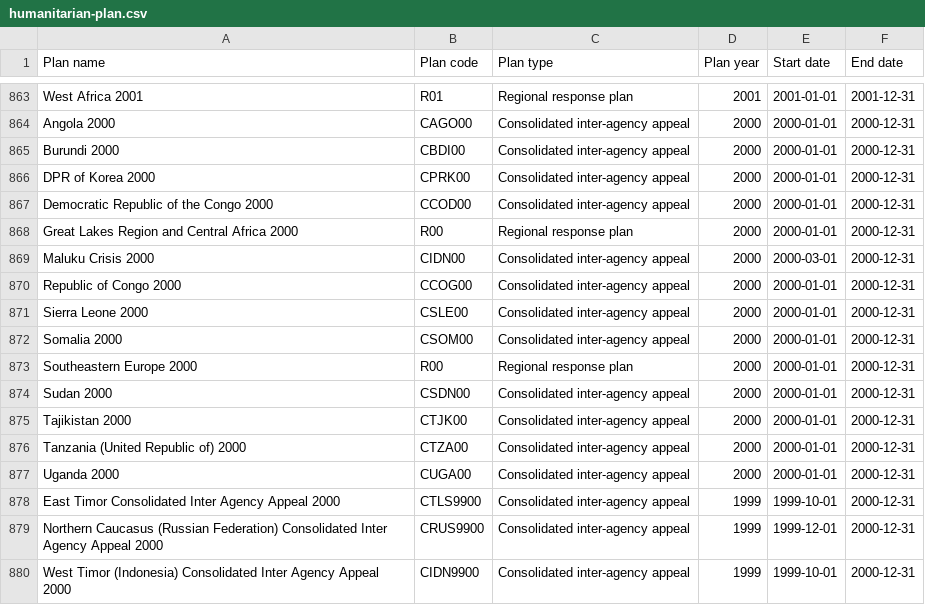
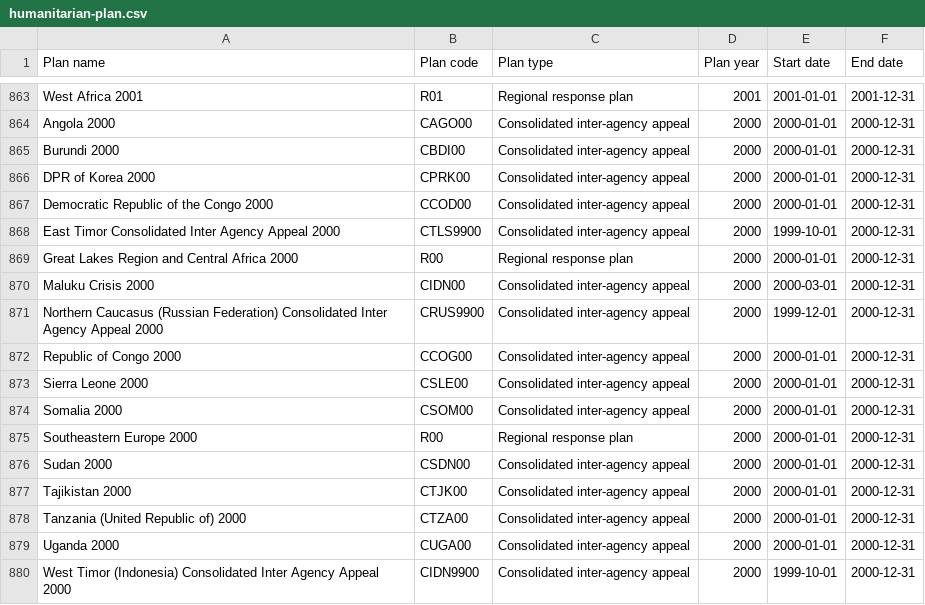
Before and after one commit to codeforIATI/humanitarian-plan-codelist, a CSV file: humanitarian-plan.csv, drawn as a sheet; only a part is shown, gaps mark what is left out.

Commit message:
deploy: adf0262c8f6f882ea9f8d209d723d747a1350cd5

```diff
--- a/humanitarian-plan.csv
+++ b/humanitarian-plan.csv
@@ -867,4 +867,6 @@ DPR of Korea 2000,CPRK00,Consolidated inter-agency appeal,2000,2000-01-01,2000-1
 Democratic Republic of the Congo 2000,CCOD00,Consolidated inter-agency appeal,2000,2000-01-01,2000-12-31
+East Timor Consolidated Inter Agency Appeal 2000,CTLS9900,Consolidated inter-agency appeal,2000,1999-10-01,2000-12-31
 Great Lakes Region and Central Africa 2000,R00,Regional response plan,2000,2000-01-01,2000-12-31
 Maluku Crisis 2000,CIDN00,Consolidated inter-agency appeal,2000,2000-03-01,2000-12-31
+Northern Caucasus (Russian Federation) Consolidated Inter Agency Appeal 2000,CRUS9900,Consolidated inter-agency appeal,2000,1999-12-01,2000-12-31
 Republic of Congo 2000,CCOG00,Consolidated inter-agency appeal,2000,2000-01-01,2000-12-31
@@ -877,4 +879,2 @@ Tanzania (United Republic of) 2000,CTZA00,Consolidated inter-agency appeal,2000,
 Uganda 2000,CUGA00,Consolidated inter-agency appeal,2000,2000-01-01,2000-12-31
-East Timor Consolidated Inter Agency Appeal 2000,CTLS9900,Consolidated inter-agency appeal,1999,1999-10-01,2000-12-31
-Northern Caucasus (Russian Federation) Consolidated Inter Agency Appeal 2000,CRUS9900,Consolidated inter-agency appeal,1999,1999-12-01,2000-12-31
-West Timor (Indonesia) Consolidated Inter Agency Appeal 2000,CIDN9900,Consolidated inter-agency appeal,1999,1999-10-01,2000-12-31
+West Timor (Indonesia) Consolidated Inter Agency Appeal 2000,CIDN9900,Consolidated inter-agency appeal,2000,1999-10-01,2000-12-31
```
